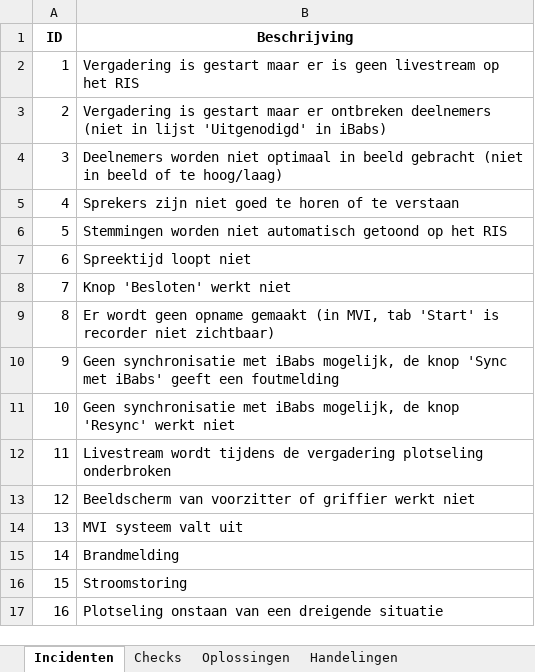
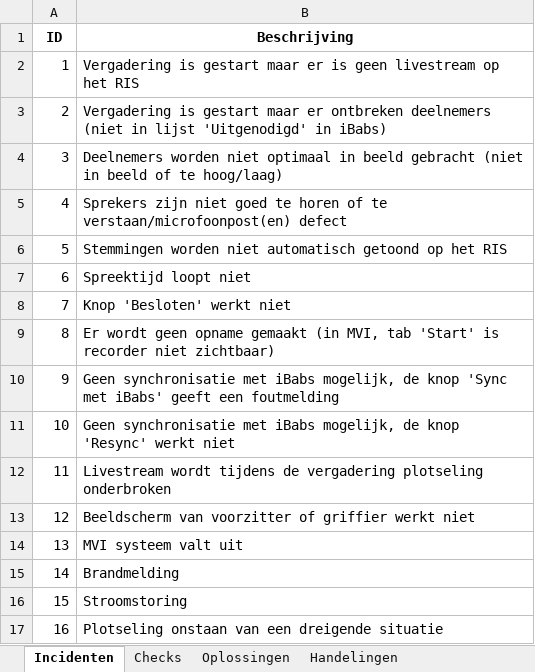
Before and after one commit to RosaAppAccount/AV-Incidenten-app, an Excel workbook: public/Gegevens_avIncidentenApp.xlsx, sheet Incidenten, drawn as a sheet; values as stored, in another font and other column widths than the file's, no borders; the diff names each change by its address in the sheet, - before the commit and + after, or states it on an @@ line.

Commit message:
Add files via upload

```diff
--- a/public/Gegevens_avIncidentenApp.xlsx (sheet Incidenten)
+++ b/public/Gegevens_avIncidentenApp.xlsx (sheet Incidenten)
-B5 (Beschrijving): …of te verstaan
+B5 (Beschrijving): …of te verstaan/microfoonpost(en) defect
```
